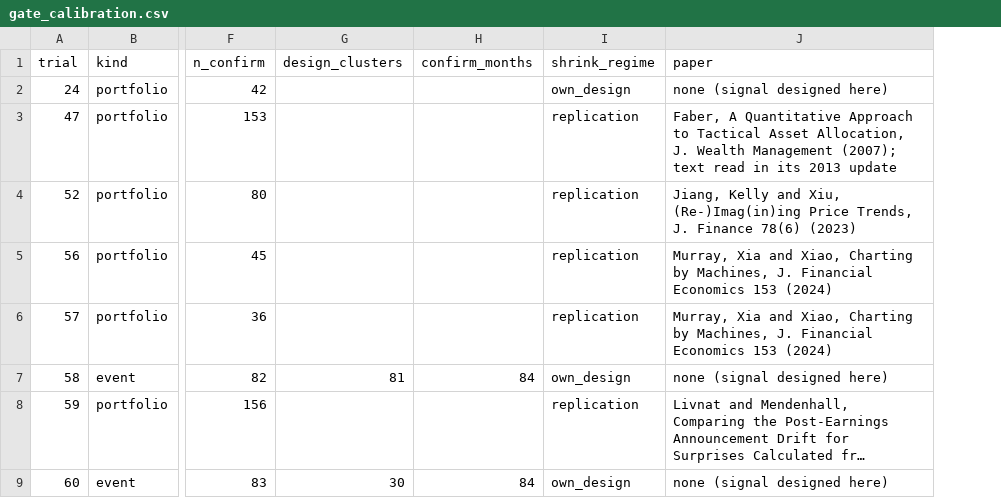
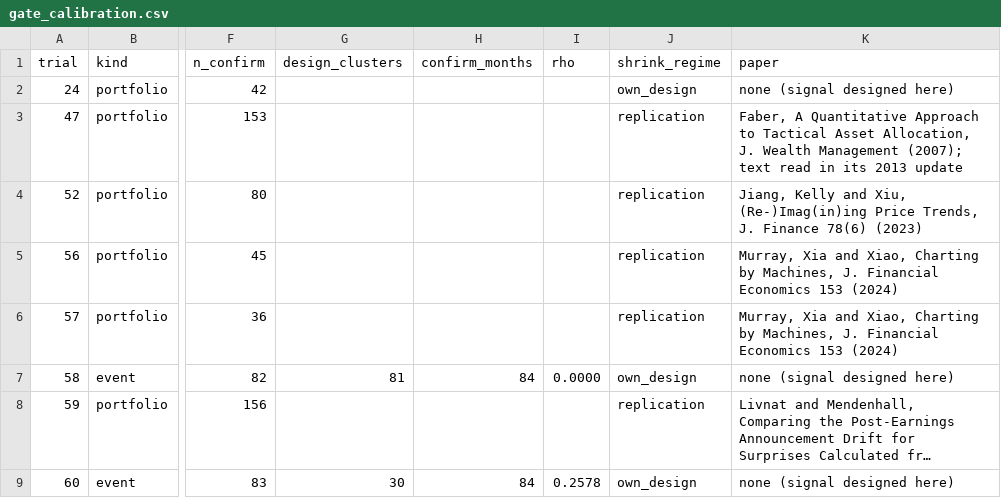
Before and after one commit to mtrinkner/edge-audit, a CSV file: data/gate_calibration.csv, drawn as a sheet; only a part is shown, gaps mark what is left out; long unchanged cells end in …; the diff names each change by its address in the sheet, - before the commit and + after, or states it on an @@ line.

```diff
--- a/data/gate_calibration.csv
+++ b/data/gate_calibration.csv
+column I (rho), rows 7-9: 0.0000 |  | 0.2578
```
Also changed, not shown: data/gate_rescreen.csv, reports/gate_calibration.csv, 6 other files.
